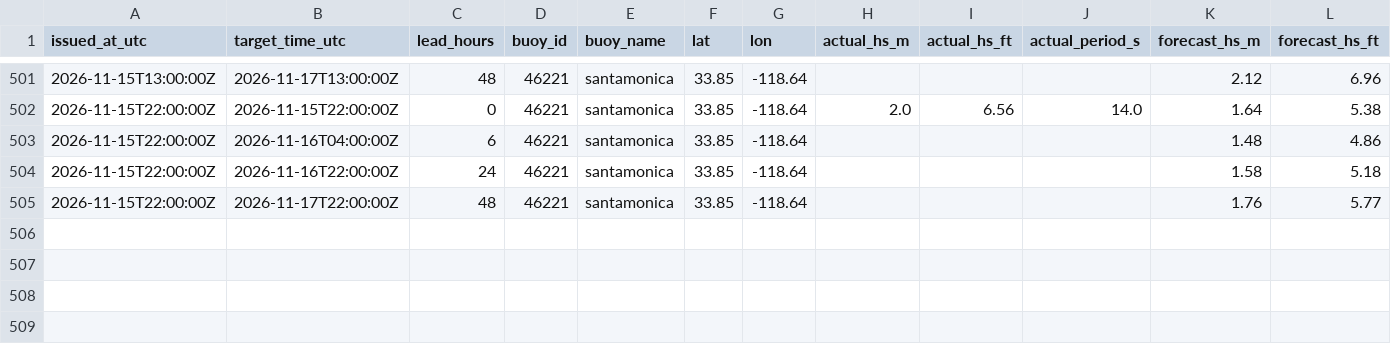
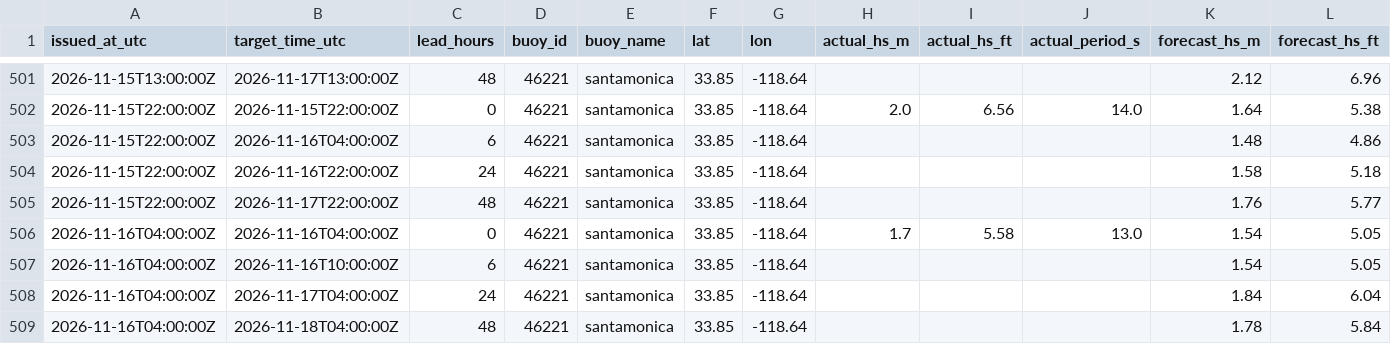
Before and after one commit to philbliss99/surfpy-custom-logger, a CSV file: data/46221_santamonica_log.csv, drawn as a sheet; only a part is shown, gaps mark what is left out; rows hold the shown columns only; the diff names each change by its address in the sheet, - before the commit and + after, or states it on an @@ line.

```diff
--- a/data/46221_santamonica_log.csv
+++ b/data/46221_santamonica_log.csv
+row 506: 2026-11-16T04:00:00Z | 2026-11-16T04:00:00Z | 0 | 46221 | santamonica | 33.85 | -118.64 | 1.7 | 5.58 | 13.0 | 1.54 | 5.05
+row 507: 2026-11-16T04:00:00Z | 2026-11-16T10:00:00Z | 6 | 46221 | santamonica | 33.85 | -118.64 |  |  |  | 1.54 | 5.05
+row 508: 2026-11-16T04:00:00Z | 2026-11-17T04:00:00Z | 24 | 46221 | santamonica | 33.85 | -118.64 |  |  |  | 1.84 | 6.04
+row 509: 2026-11-16T04:00:00Z | 2026-11-18T04:00:00Z | 48 | 46221 | santamonica | 33.85 | -118.64 |  |  |  | 1.78 | 5.84
```
Also changed, not shown: data/44065_rockaway_log.csv, data/46053_santabarbara_log.csv.
